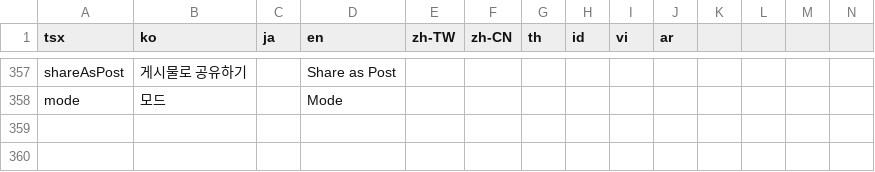
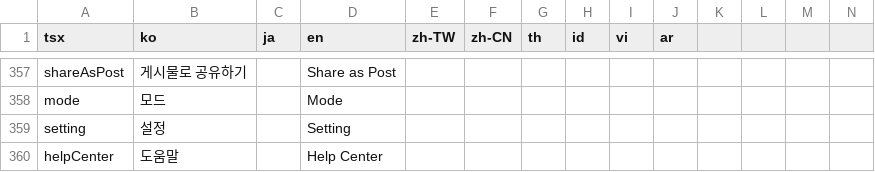
Before and after one commit to rafi-isakh/animation-studio, a CSV file: public/translations.csv, drawn as a sheet; only a part is shown, gaps mark what is left out; rows hold the shown columns only; the diff names each change by its address in the sheet, - before the commit and + after, or states it on an @@ line.

Commit message:
updated translations.csv and minor optimization.

```diff
--- a/public/translations.csv
+++ b/public/translations.csv
+row 359: setting | 설정 |  | Setting
+row 360: helpCenter | 도움말 |  | Help Center
```
Also changed, not shown: 5 other files.
